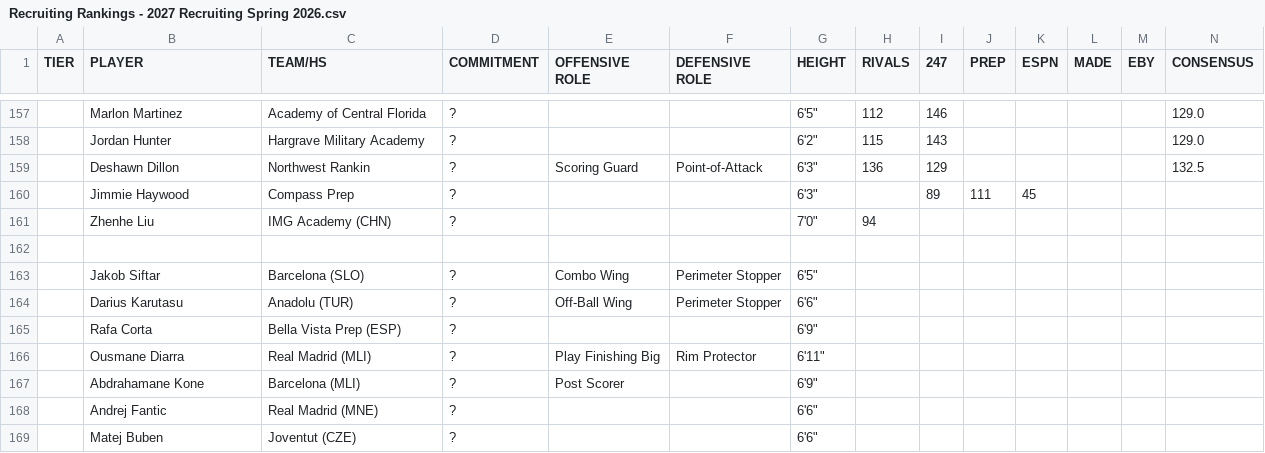
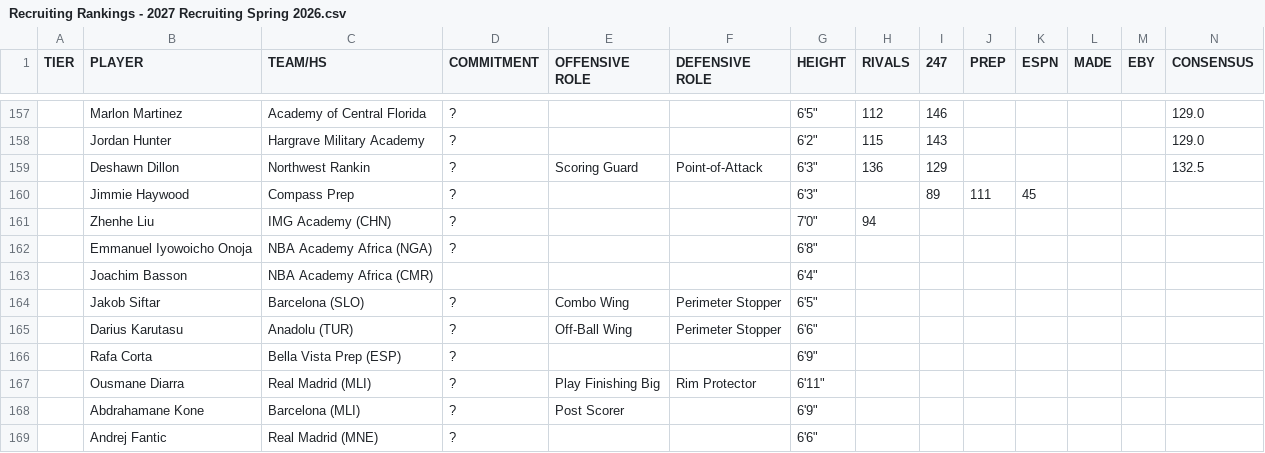
Before and after one commit to logeby2/logeby2.github.io, a CSV file: Recruiting-Rankings/Recruiting Rankings - 2027 Recruiting Spring 2026.csv, drawn as a sheet; only a part is shown, gaps mark what is left out; the shorter side is filled out with more unchanged rows; rows hold the shown columns only; the diff names each change by its address in the sheet, - before the commit and + after, or states it on an @@ line.

```diff
--- a/Recruiting-Rankings/Recruiting Rankings - 2027 Recruiting Spring 2026.csv
+++ b/Recruiting-Rankings/Recruiting Rankings - 2027 Recruiting Spring 2026.csv
-row 162: (empty)
+row 162:  | Emmanuel Iyowoicho Onoja | NBA Academy Africa (NGA) | ? |  |  | 6'8"
+row 163:  | Joachim Basson | NBA Academy Africa (CMR) |  |  |  | 6'4"
```
Also changed, not shown: Recruiting-Rankings/Recruiting Rankings - 2026 Recruiting Spring 2026.csv, 1 other file.
